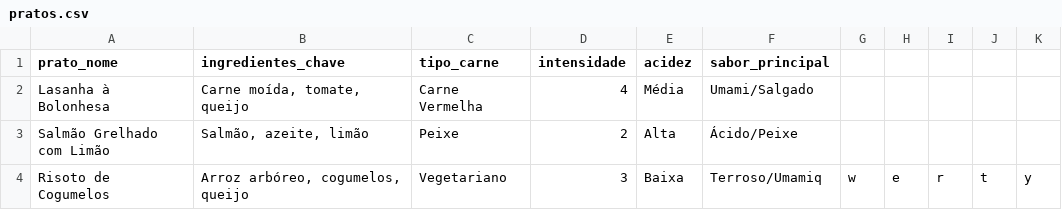
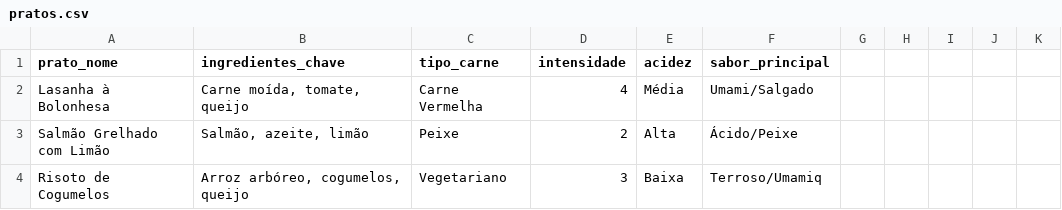
Before and after one commit to LuizaBB/Projeto-IA-AB2-2025.1, a CSV file: data/pratos.csv, drawn as a sheet.

Commit message:
Correção Dados CSV
Tirar a parte implementada por outro código (tentativa de aplicar outra linha de informações

```diff
--- a/data/pratos.csv
+++ b/data/pratos.csv
@@ -3,2 +3,2 @@ Lasanha à Bolonhesa,"Carne moída, tomate, queijo",Carne Vermelha,4,Média,Umam
 Salmão Grelhado com Limão,"Salmão, azeite, limão",Peixe,2,Alta,Ácido/Peixe
-Risoto de Cogumelos,"Arroz arbóreo, cogumelos, queijo",Vegetariano,3,Baixa,Terroso/Umamiq,w,e,r,t,y
+Risoto de Cogumelos,"Arroz arbóreo, cogumelos, queijo",Vegetariano,3,Baixa,Terroso/Umamiq
```
